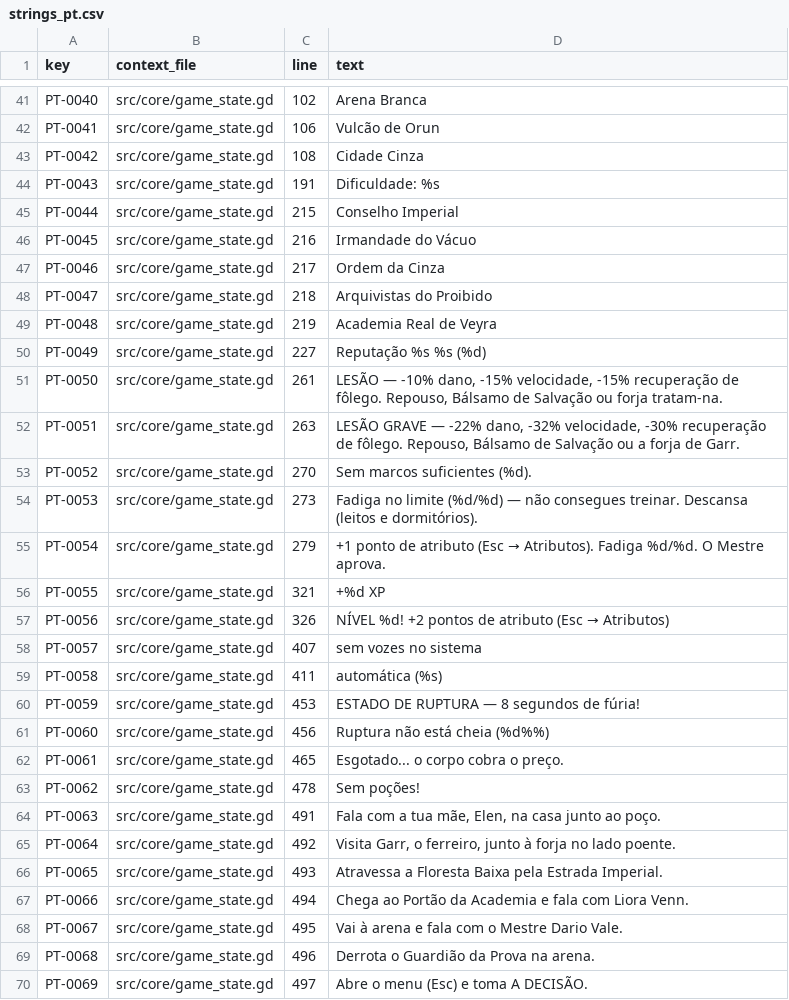
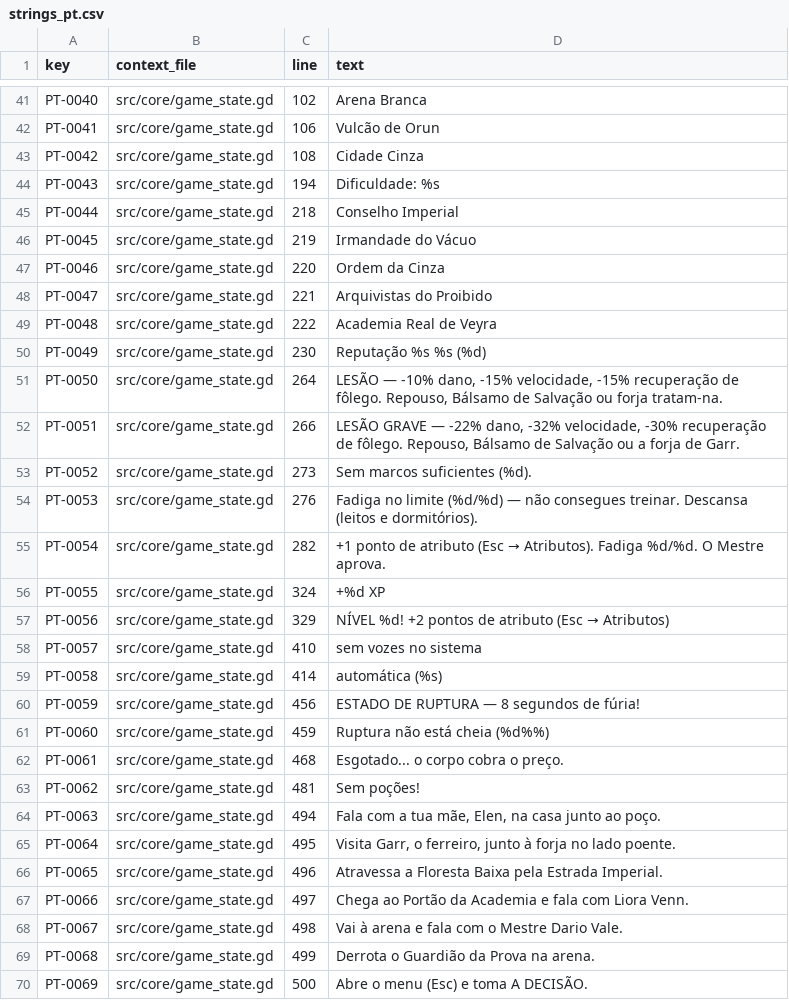
Before and after one commit to monteirokelvin45-del/The-Giselle-project, a CSV file: docs/l10n/strings_pt.csv, drawn as a sheet; only a part is shown, gaps mark what is left out; the diff covers the shown part only.

Commit message:
i18n(v1.0): traduções EN+ES completas (421/421) + gate permanente
- l10n/game.csv: 421 chaves × pt/en/es completas (registo literário PT preservado em EN/ES);
  tools/l10n_build.py --check valida chaves em falta/TODO/antigas
- validate.py ganha passo [5/5] i18n — o CI passa a falhar se uma string nova entrar sem tradução
- strings_pt.csv regenerado do código atual (421)
- region.gd: banner 'TEMPESTADE À MEDIDA' também com tr()

Co-authored-by: arena-agent <297053741+arena-agent@users.noreply.github.com>

```diff
--- a/docs/l10n/strings_pt.csv
+++ b/docs/l10n/strings_pt.csv
@@ -43,28 +43,28 @@ PT-0041,src/core/game_state.gd,106,Vulcão de Orun
 PT-0042,src/core/game_state.gd,108,Cidade Cinza
-PT-0043,src/core/game_state.gd,191,Dificuldade: %s
-PT-0044,src/core/game_state.gd,215,Conselho Imperial
-PT-0045,src/core/game_state.gd,216,Irmandade do Vácuo
-PT-0046,src/core/game_state.gd,217,Ordem da Cinza
-PT-0047,src/core/game_state.gd,218,Arquivistas do Proibido
-PT-0048,src/core/game_state.gd,219,Academia Real de Veyra
-PT-0049,src/core/game_state.gd,227,Reputação %s %s (%d)
-PT-0050,src/core/game_state.gd,261,"LESÃO — -10% dano, -15% velocidade, -15% recuperação de fôlego. Repouso, Bálsamo de Salvação ou forja tratam-na."
-PT-0051,src/core/game_state.gd,263,"LESÃO GRAVE — -22% dano, -32% velocidade, -30% recuperação de fôlego. Repouso, Bálsamo de Salvação ou a forja de Garr."
-PT-0052,src/core/game_state.gd,270,Sem marcos suficientes (%d).
-PT-0053,src/core/game_state.gd,273,Fadiga no limite (%d/%d) — não consegues treinar. Descansa (leitos e dormitórios).
-PT-0054,src/core/game_state.gd,279,+1 ponto de atributo (Esc → Atributos). Fadiga %d/%d. O Mestre aprova.
-PT-0055,src/core/game_state.gd,321,+%d XP
-PT-0056,src/core/game_state.gd,326,NÍVEL %d! +2 pontos de atributo (Esc → Atributos)
-PT-0057,src/core/game_state.gd,407,sem vozes no sistema
-PT-0058,src/core/game_state.gd,411,automática (%s)
-PT-0059,src/core/game_state.gd,453,ESTADO DE RUPTURA — 8 segundos de fúria!
-PT-0060,src/core/game_state.gd,456,Ruptura não está cheia (%d%%)
-PT-0061,src/core/game_state.gd,465,Esgotado... o corpo cobra o preço.
-PT-0062,src/core/game_state.gd,478,Sem poções!
-PT-0063,src/core/game_state.gd,491,"Fala com a tua mãe, Elen, na casa junto ao poço."
-PT-0064,src/core/game_state.gd,492,"Visita Garr, o ferreiro, junto à forja no lado poente."
-PT-0065,src/core/game_state.gd,493,Atravessa a Floresta Baixa pela Estrada Imperial.
-PT-0066,src/core/game_state.gd,494,Chega ao Portão da Academia e fala com Liora Venn.
-PT-0067,src/core/game_state.gd,495,Vai à arena e fala com o Mestre Dario Vale.
-PT-0068,src/core/game_state.gd,496,Derrota o Guardião da Prova na arena.
-PT-0069,src/core/game_state.gd,497,Abre o menu (Esc) e toma A DECISÃO.
+PT-0043,src/core/game_state.gd,194,Dificuldade: %s
+PT-0044,src/core/game_state.gd,218,Conselho Imperial
+PT-0045,src/core/game_state.gd,219,Irmandade do Vácuo
+PT-0046,src/core/game_state.gd,220,Ordem da Cinza
+PT-0047,src/core/game_state.gd,221,Arquivistas do Proibido
+PT-0048,src/core/game_state.gd,222,Academia Real de Veyra
+PT-0049,src/core/game_state.gd,230,Reputação %s %s (%d)
+PT-0050,src/core/game_state.gd,264,"LESÃO — -10% dano, -15% velocidade, -15% recuperação de fôlego. Repouso, Bálsamo de Salvação ou forja tratam-na."
+PT-0051,src/core/game_state.gd,266,"LESÃO GRAVE — -22% dano, -32% velocidade, -30% recuperação de fôlego. Repouso, Bálsamo de Salvação ou a forja de Garr."
+PT-0052,src/core/game_state.gd,273,Sem marcos suficientes (%d).
+PT-0053,src/core/game_state.gd,276,Fadiga no limite (%d/%d) — não consegues treinar. Descansa (leitos e dormitórios).
+PT-0054,src/core/game_state.gd,282,+1 ponto de atributo (Esc → Atributos). Fadiga %d/%d. O Mestre aprova.
+PT-0055,src/core/game_state.gd,324,+%d XP
+PT-0056,src/core/game_state.gd,329,NÍVEL %d! +2 pontos de atributo (Esc → Atributos)
+PT-0057,src/core/game_state.gd,410,sem vozes no sistema
+PT-0058,src/core/game_state.gd,414,automática (%s)
+PT-0059,src/core/game_state.gd,456,ESTADO DE RUPTURA — 8 segundos de fúria!
+PT-0060,src/core/game_state.gd,459,Ruptura não está cheia (%d%%)
+PT-0061,src/core/game_state.gd,468,Esgotado... o corpo cobra o preço.
+PT-0062,src/core/game_state.gd,481,Sem poções!
+PT-0063,src/core/game_state.gd,494,"Fala com a tua mãe, Elen, na casa junto ao poço."
+PT-0064,src/core/game_state.gd,495,"Visita Garr, o ferreiro, junto à forja no lado poente."
+PT-0065,src/core/game_state.gd,496,Atravessa a Floresta Baixa pela Estrada Imperial.
+PT-0066,src/core/game_state.gd,497,Chega ao Portão da Academia e fala com Liora Venn.
+PT-0067,src/core/game_state.gd,498,Vai à arena e fala com o Mestre Dario Vale.
+PT-0068,src/core/game_state.gd,499,Derrota o Guardião da Prova na arena.
+PT-0069,src/core/game_state.gd,500,Abre o menu (Esc) e toma A DECISÃO.
```
Also changed, not shown: 25 edited cells elsewhere in this file, 3 other files.
